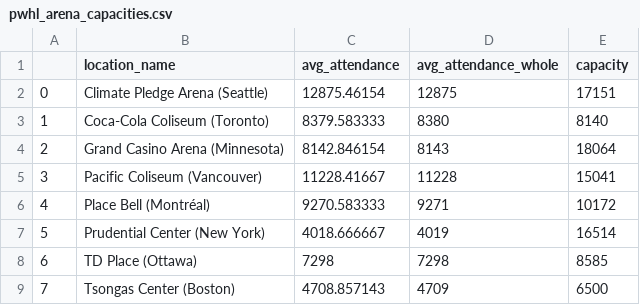
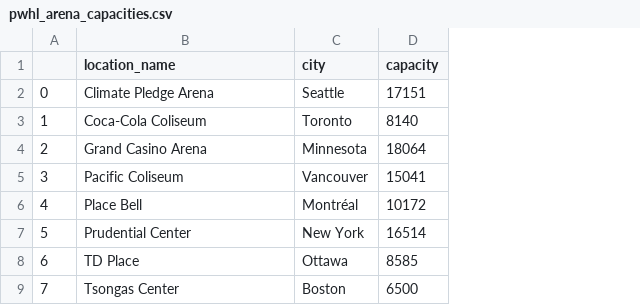
Before and after one commit to 365hockeygirl/pwhl-attendance-data-s3, a CSV file: data/pwhl_arena_capacities.csv, drawn as a sheet; removed rows and columns are numbered as before the commit, all else as after; the diff names each change by its address in the sheet, - before the commit and + after, or states it on an @@ line.

Commit message:
add city name to capacities

```diff
--- a/data/pwhl_arena_capacities.csv
+++ b/data/pwhl_arena_capacities.csv
-column C (avg_attendance), rows 2-9: 12875.46154 | 8379.583333 | 8142.846154 | 11228.41667 | 9270.583333 | 4018.666667 | 7298 | 4708.857143
-column D (avg_attendance_whole), rows 2-9: 12875 | 8380 | 8143 | 11228 | 9271 | 4019 | 7298 | 4709
+column C (city), rows 2-9: Seattle | Toronto | Minnesota | Vancouver | Montréal | New York | Ottawa | Boston
-B2 (location_name): Climate Pledge Arena (Seattle)
+B2 (location_name): Climate Pledge Arena
-B3 (location_name): Coca-Cola Coliseum (Toronto)
+B3 (location_name): Coca-Cola Coliseum
-B4 (location_name): Grand Casino Arena (Minnesota)
+B4 (location_name): Grand Casino Arena
-B5 (location_name): Pacific Coliseum (Vancouver)
+B5 (location_name): Pacific Coliseum
-B6 (location_name): Place Bell (Montréal)
+B6 (location_name): Place Bell
-B7 (location_name): Prudential Center (New York)
+B7 (location_name): Prudential Center
-B8 (location_name): TD Place (Ottawa)
+B8 (location_name): TD Place
-B9 (location_name): Tsongas Center (Boston)
+B9 (location_name): Tsongas Center
```
